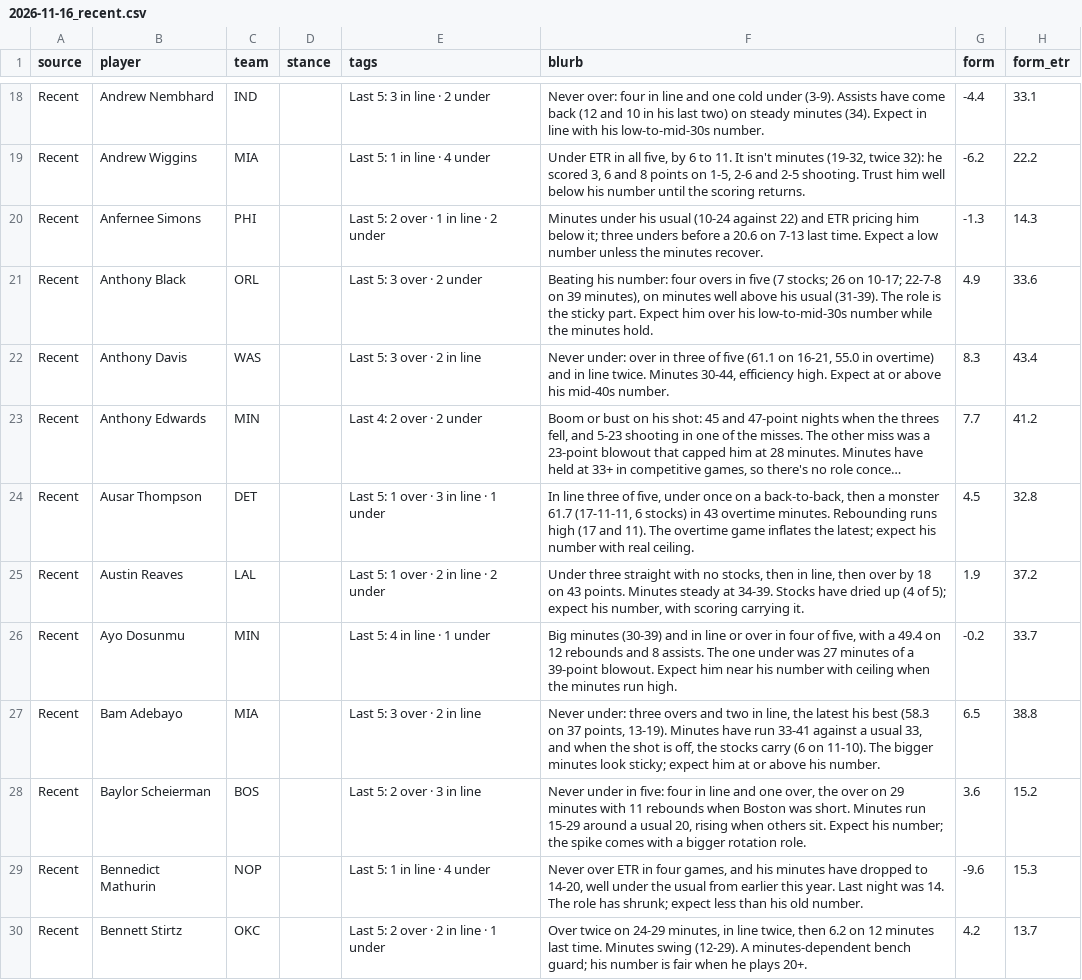
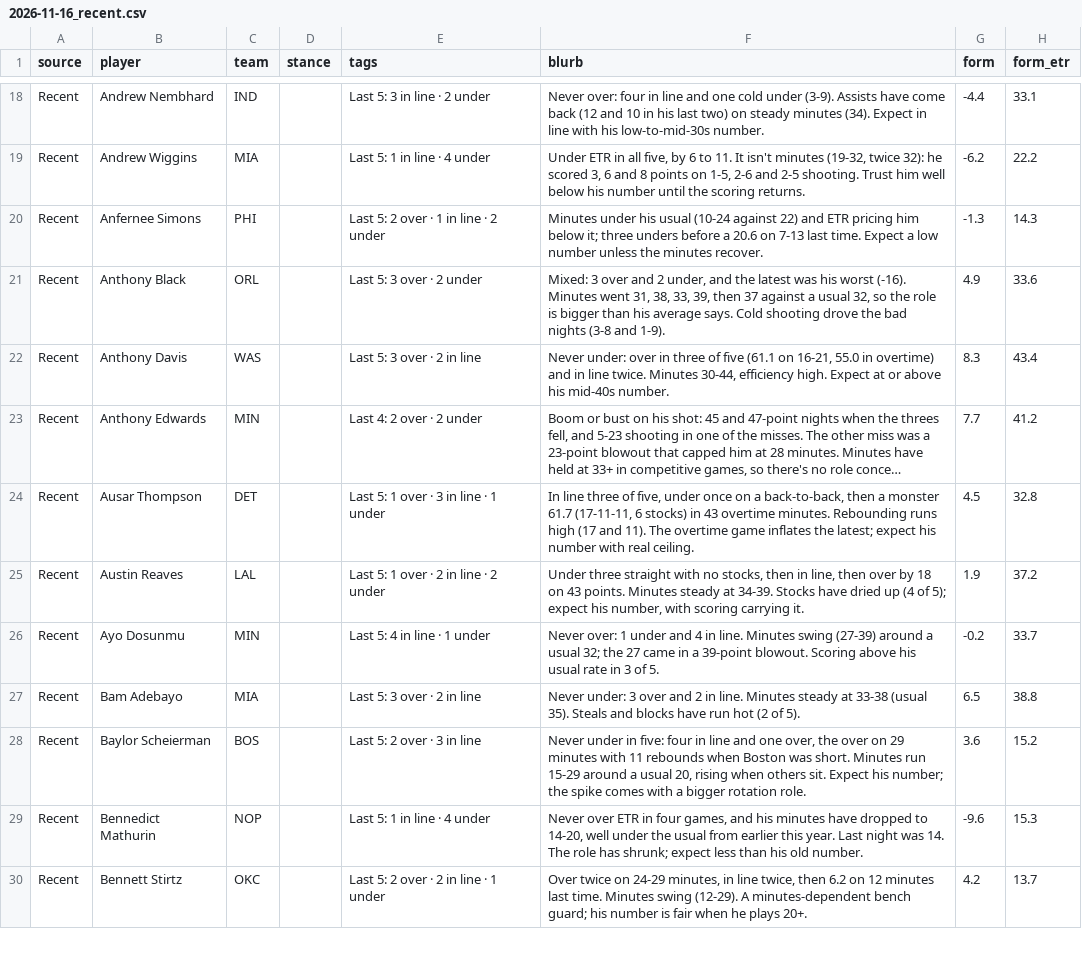
Before and after one commit to JonBoyBeats/br_rankings, a CSV file: analysis/nba/takes/2026-11-16_recent.csv, drawn as a sheet; only a part is shown, gaps mark what is left out; long unchanged cells end in …; the diff covers the shown part only.

```diff
--- a/analysis/nba/takes/2026-11-16_recent.csv
+++ b/analysis/nba/takes/2026-11-16_recent.csv
@@ -20,3 +20,3 @@ Recent,Andrew Wiggins,MIA,,Last 5: 1 in line · 4 under,"Under ETR in all five,
 Recent,Anfernee Simons,PHI,,Last 5: 2 over · 1 in line · 2 under,Minutes under his usual (10-24 against 22) and ETR pricing him below it; three unders before a 20.6 on 7-13 last time. Expect a low number unless the minutes recover.,-1.3,14.3
-Recent,Anthony Black,ORL,,Last 5: 3 over · 2 under,"Beating his number: four overs in five (7 stocks; 26 on 10-17; 22-7-8 on 39 minutes), on minutes well above his usual (31-39). The role is the sticky part. Expect him over his low-to-mid-30s number while the minutes hold.",4.9,33.6
+Recent,Anthony Black,ORL,,Last 5: 3 over · 2 under,"Mixed: 3 over and 2 under, and the latest was his worst (-16). Minutes went 31, 38, 33, 39, then 37 against a usual 32, so the role is bigger than his average says. Cold shooting drove the bad nights (3-8 and 1-9).",4.9,33.6
 Recent,Anthony Davis,WAS,,Last 5: 3 over · 2 in line,"Never under: over in three of five (61.1 on 16-21, 55.0 in overtime) and in line twice. Minutes 30-44, efficiency high. Expect at or above his mid-40s number.",8.3,43.4
@@ -25,4 +25,4 @@ Recent,Ausar Thompson,DET,,Last 5: 1 over · 3 in line · 1 under,"In line three
 Recent,Austin Reaves,LAL,,Last 5: 1 over · 2 in line · 2 under,"Under three straight with no stocks, then in line, then over by 18 on 43 points. Minutes steady at 34-39. Stocks have dried up (4 of 5); expect his number, with scoring carrying it.",1.9,37.2
-Recent,Ayo Dosunmu,MIN,,Last 5: 4 in line · 1 under,"Big minutes (30-39) and in line or over in four of five, with a 49.4 on 12 rebounds and 8 assists. The one under was 27 minutes of a 39-point blowout. Expect him near his number with ceiling when the minutes run high.",-0.2,33.7
-Recent,Bam Adebayo,MIA,,Last 5: 3 over · 2 in line,"Never under: three overs and two in line, the latest his best (58.3 on 37 points, 13-19). Minutes have run 33-41 against a usual 33, and when the shot is off, the stocks carry (6 on 11-10). The bigger minutes look sticky; expect him at or above his number.",6.5,38.8
+Recent,Ayo Dosunmu,MIN,,Last 5: 4 in line · 1 under,Never over: 1 under and 4 in line. Minutes swing (27-39) around a usual 32; the 27 came in a 39-point blowout. Scoring above his usual rate in 3 of 5.,-0.2,33.7
+Recent,Bam Adebayo,MIA,,Last 5: 3 over · 2 in line,Never under: 3 over and 2 in line. Minutes steady at 33-38 (usual 35). Steals and blocks have run hot (2 of 5).,6.5,38.8
 Recent,Baylor Scheierman,BOS,,Last 5: 2 over · 3 in line,"Never under in five: four in line and one over, the over on 29 minutes with 11 rebounds when Boston was short. Minutes run 15-29 around a usual 20, rising when others sit. Expect his number; the spike comes with a bigger rotation role.",3.6,15.2
```
Also changed, not shown: 40 edited cells elsewhere in this file, analysis/nba/form.csv, 1 other file.
